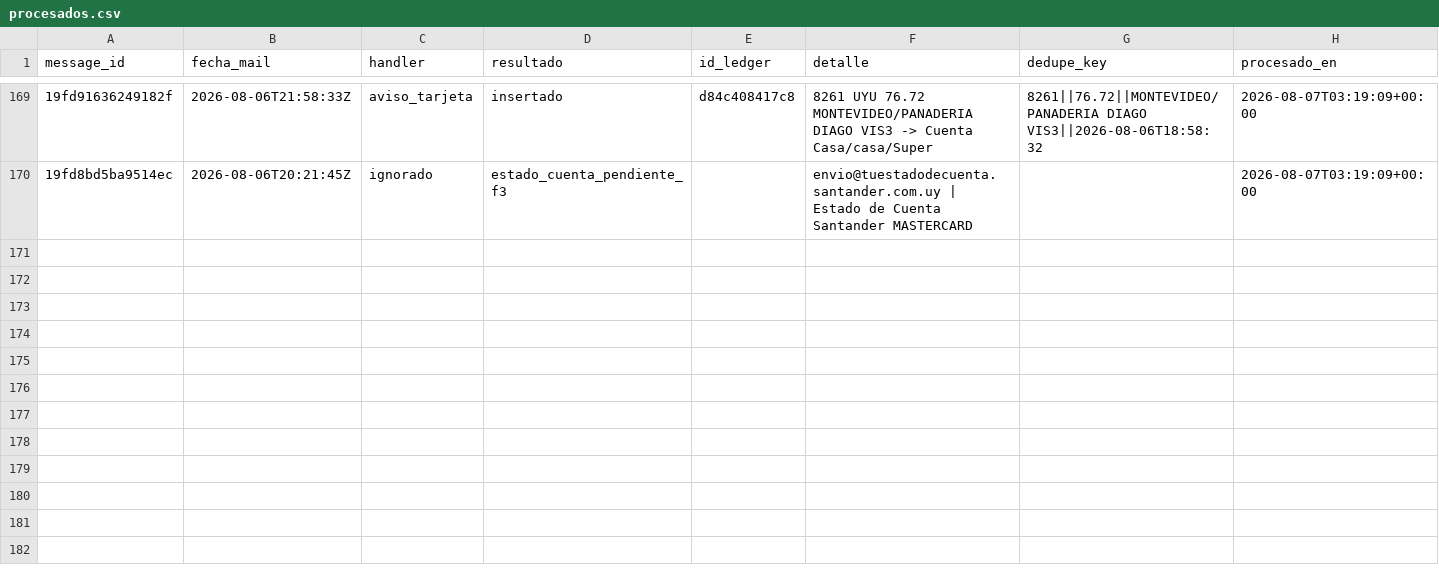
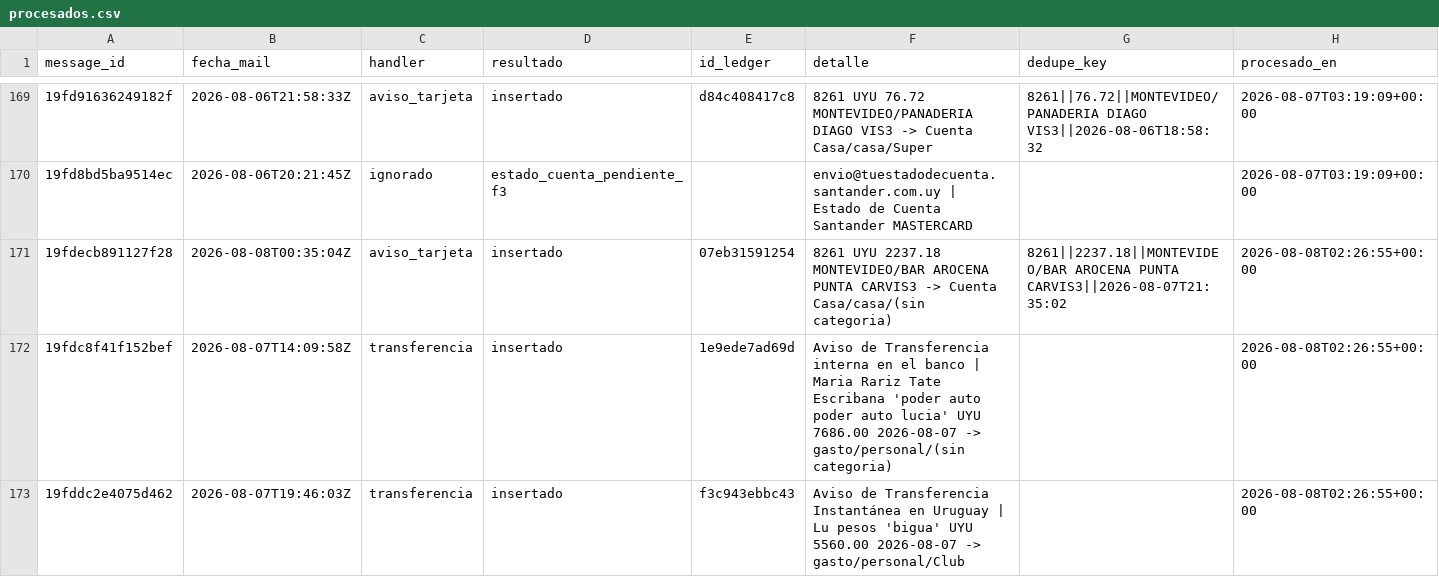
Before and after one commit to joacoguerrae/registro-gastos, a CSV file: data/staging/procesados.csv, drawn as a sheet; only a part is shown, gaps mark what is left out.

```diff
--- a/data/staging/procesados.csv
+++ b/data/staging/procesados.csv
@@ -170 +170,4 @@ message_id,fecha_mail,handler,resultado,id_ledger,detalle,dedupe_key,procesado_e
 19fd8bd5ba9514ec,2026-08-06T20:21:45Z,ignorado,estado_cuenta_pendiente_f3,,envio@tuestadodecuenta.santander.com.uy | Estado de Cuenta Santander MASTERCARD,,2026-08-07T03:19:09+00:00
+19fdecb891127f28,2026-08-08T00:35:04Z,aviso_tarjeta,insertado,07eb31591254,8261 UYU 2237.18 MONTEVIDEO/BAR AROCENA PUNTA CARVIS3 -> Cuenta Casa/casa/(sin categoria),8261||2237.18||MONTEVIDEO/BAR AROCENA PUNTA CARVIS3||2026-08-07T21:35:02,2026-08-08T02:26:55+00:00
+19fdc8f41f152bef,2026-08-07T14:09:58Z,transferencia,insertado,1e9ede7ad69d,Aviso de Transferencia interna en el banco | Maria Rariz Tate Escribana 'poder auto poder auto lucia' UYU 7686.00 2026-08-07 -> gasto/personal/(sin categoria),,2026-08-08T02:26:55+00:00
+19fddc2e4075d462,2026-08-07T19:46:03Z,transferencia,insertado,f3c943ebbc43,Aviso de Transferencia Instantánea en Uruguay   | Lu pesos 'bigua' UYU 5560.00 2026-08-07 -> gasto/personal/Club,,2026-08-08T02:26:55+00:00
```
Also changed, not shown: data/ledger.csv, data/pendientes.csv, 10 other files.
